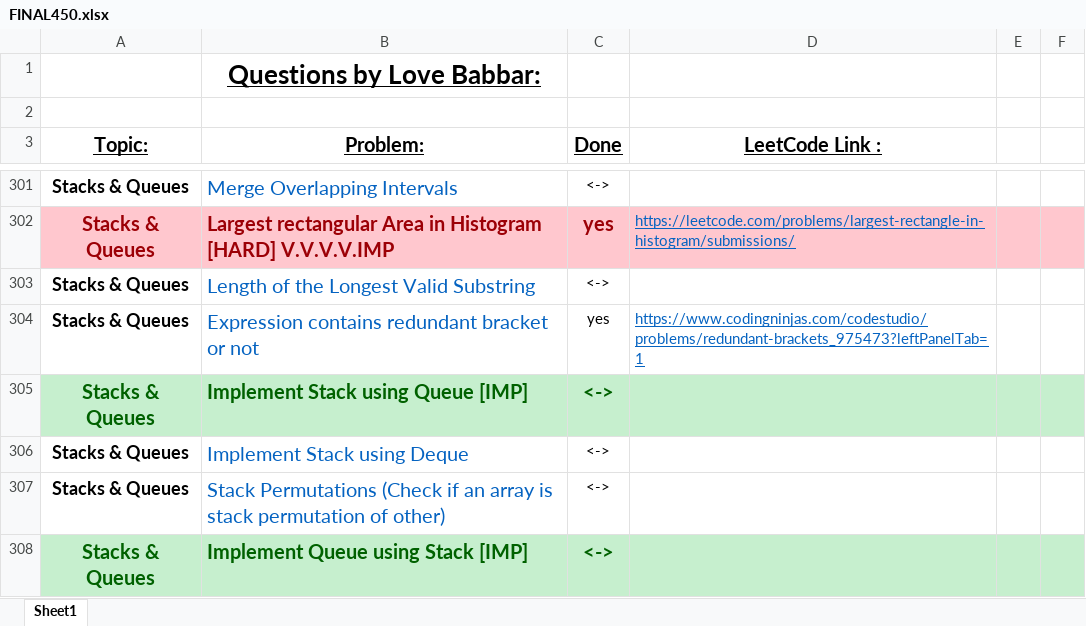
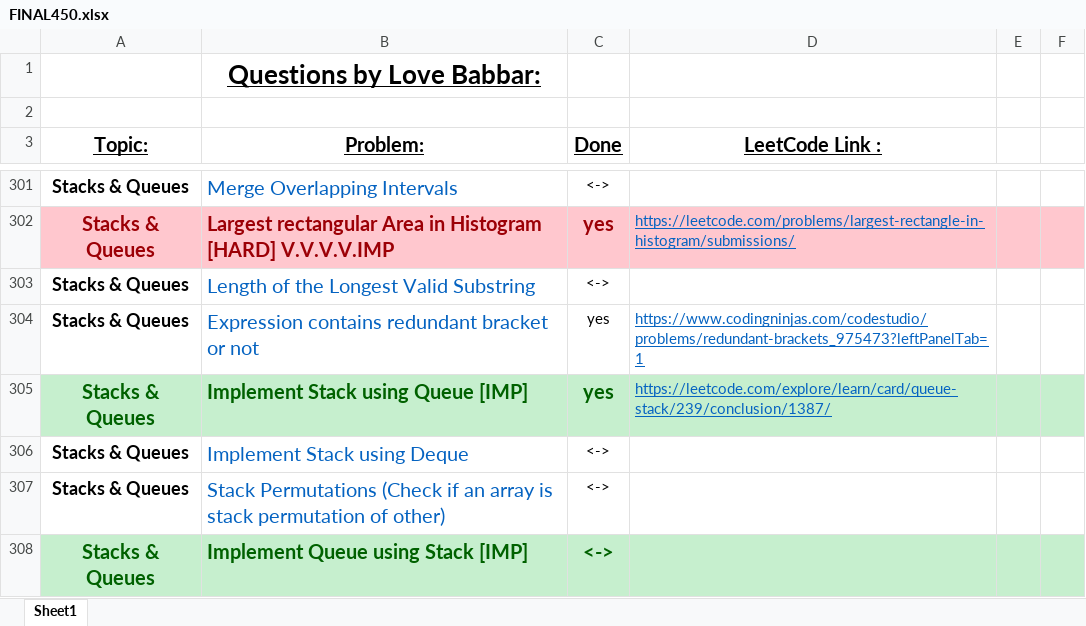
Before and after one commit to ancorp134/DSA, an Excel workbook: 450-QuestionSeries/FINAL450.xlsx, sheet Sheet1, drawn as a sheet; only a part is shown, gaps mark what is left out; values as stored, in another font and other column widths than the file's, no borders; the diff names each change by its address in the sheet, - before the commit and + after, or states it on an @@ line.

Commit message:
implement stack using queue

```diff
--- a/450-QuestionSeries/FINAL450.xlsx (sheet Sheet1)
+++ b/450-QuestionSeries/FINAL450.xlsx (sheet Sheet1)
-C305 (Done): <->
+C305 (Done): yes
-D305 (LeetCode Link :): (empty)
+D305 (LeetCode Link :): https://leetcode.com/explore/learn/card/queue-stack/239/conclusion/1387/
```
